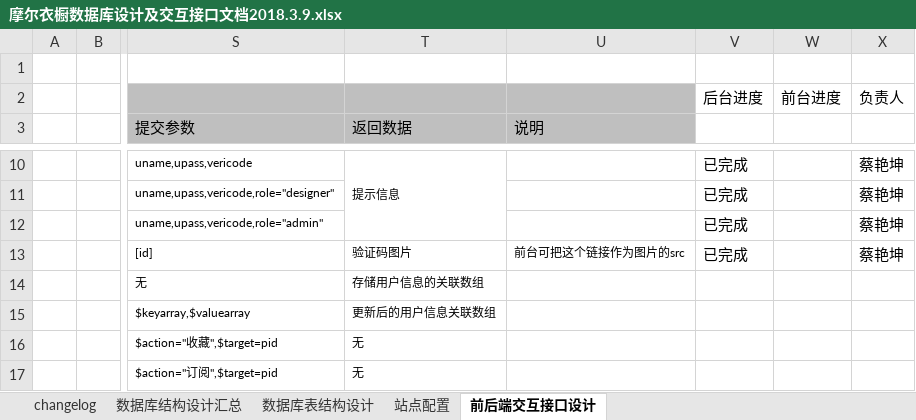
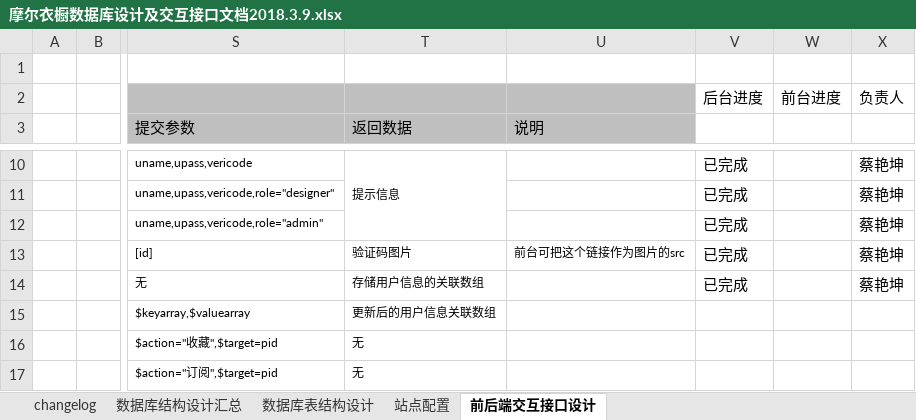
Before and after one commit to caiyankun/webbible, an Excel workbook: 共享文档/摩尔衣橱数据库设计及交互接口文档2018.3.9.xlsx, sheet 前后端交互接口设计, drawn as a sheet; only a part is shown, gaps mark what is left out; values as stored, in another font and other column widths than the file's, no borders; the diff names each change by its address in the sheet, - before the commit and + after, or states it on an @@ line.

```diff
--- a/共享文档/摩尔衣橱数据库设计及交互接口文档2018.3.9.xlsx (sheet 前后端交互接口设计)
+++ b/共享文档/摩尔衣橱数据库设计及交互接口文档2018.3.9.xlsx (sheet 前后端交互接口设计)
-V14: (empty)
+V14: 已完成
-X14: (empty)
+X14: 蔡艳坤
```
Also changed, not shown: 3 other files.
